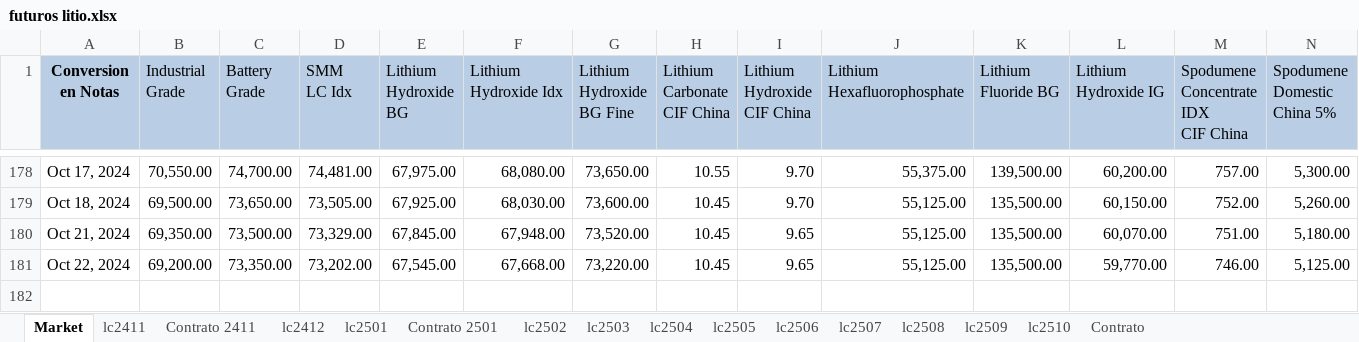
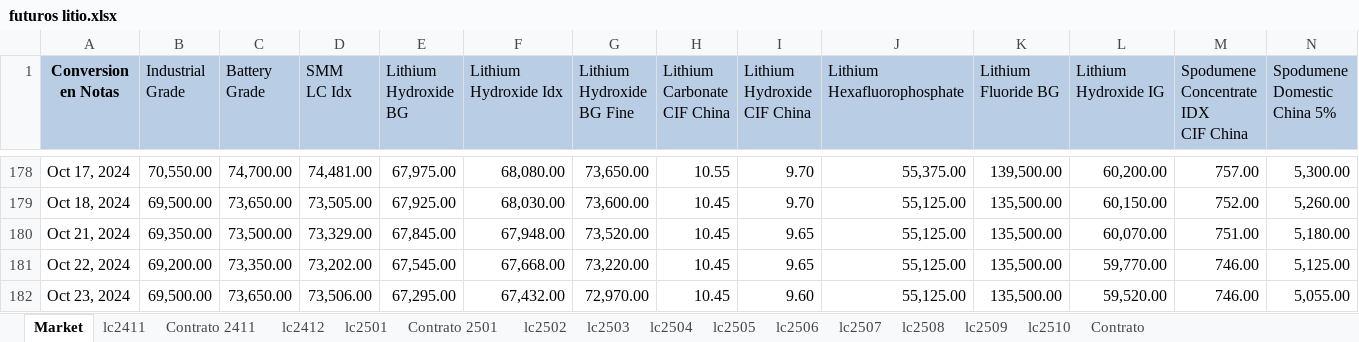
Before and after one commit to mherrerab21/Litio-APP, an Excel workbook: futuros litio.xlsx, sheet Market, drawn as a sheet; only a part is shown, gaps mark what is left out; values as stored, in another font and other column widths than the file's, no borders; charts and pictures not drawn; rows hold the shown columns only; the diff names each change by its address in the sheet, - before the commit and + after, or states it on an @@ line.

```diff
--- a/futuros litio.xlsx (sheet Market)
+++ b/futuros litio.xlsx (sheet Market)
+row 182: Oct 23, 2024 | 69,500.00 | 73,650.00 | 73,506.00 | 67,295.00 | 67,432.00 | 72,970.00 | 10.45 | 9.60 | 55,125.00 | 135,500.00 | 59,520.00 | 746.00 | 5,055.00
```
Also changed, not shown: sheet lc2510, sheet lc2509, sheet lc2508, sheet lc2507, sheet lc2506, sheet lc2502, 8 more sheets, charts or pictures.
